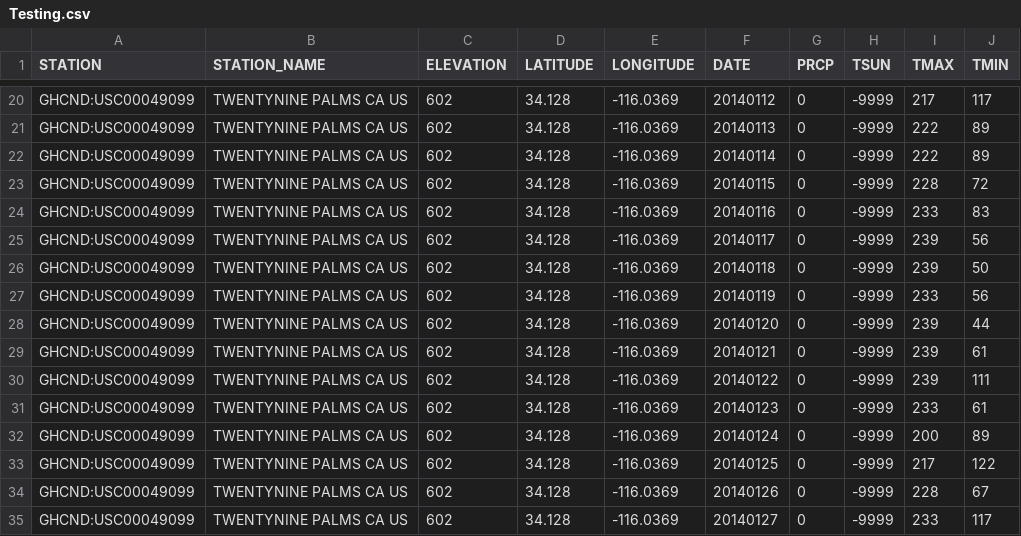
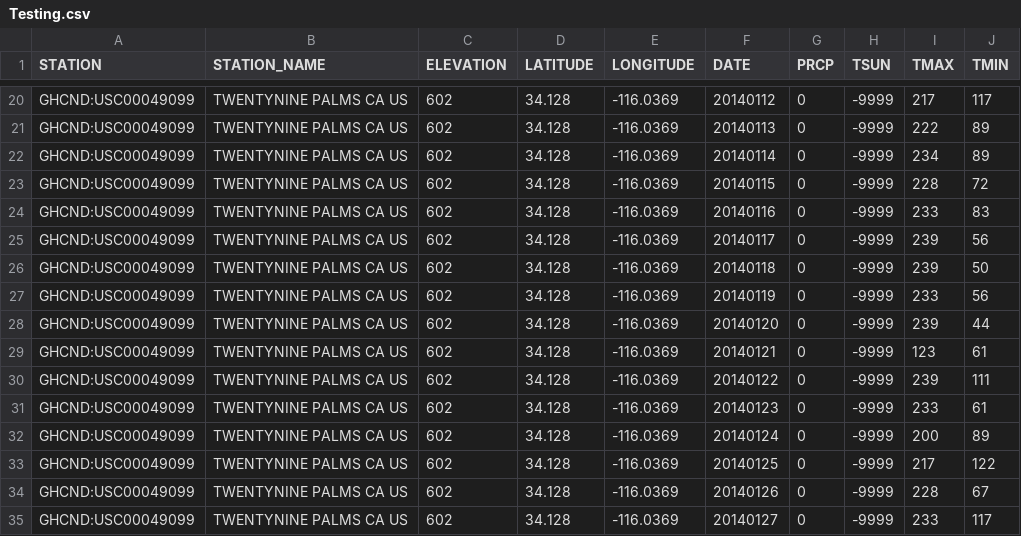
Before and after one commit to curiouskunal/2XB3_FinalProject, a CSV file: data/Testing.csv, drawn as a sheet; only a part is shown, gaps mark what is left out.

```diff
--- a/data/Testing.csv
+++ b/data/Testing.csv
@@ -21,3 +21,3 @@ GHCND:USC00049099,TWENTYNINE PALMS CA US,602,34.128,-116.0369,20140112,0,-9999,2
 GHCND:USC00049099,TWENTYNINE PALMS CA US,602,34.128,-116.0369,20140113,0,-9999,222,89
-GHCND:USC00049099,TWENTYNINE PALMS CA US,602,34.128,-116.0369,20140114,0,-9999,222,89
+GHCND:USC00049099,TWENTYNINE PALMS CA US,602,34.128,-116.0369,20140114,0,-9999,234,89
 GHCND:USC00049099,TWENTYNINE PALMS CA US,602,34.128,-116.0369,20140115,0,-9999,228,72
@@ -28,3 +28,3 @@ GHCND:USC00049099,TWENTYNINE PALMS CA US,602,34.128,-116.0369,20140119,0,-9999,2
 GHCND:USC00049099,TWENTYNINE PALMS CA US,602,34.128,-116.0369,20140120,0,-9999,239,44
-GHCND:USC00049099,TWENTYNINE PALMS CA US,602,34.128,-116.0369,20140121,0,-9999,239,61
+GHCND:USC00049099,TWENTYNINE PALMS CA US,602,34.128,-116.0369,20140121,0,-9999,123,61
 GHCND:USC00049099,TWENTYNINE PALMS CA US,602,34.128,-116.0369,20140122,0,-9999,239,111
```
Also changed, not shown: 1 other file.
